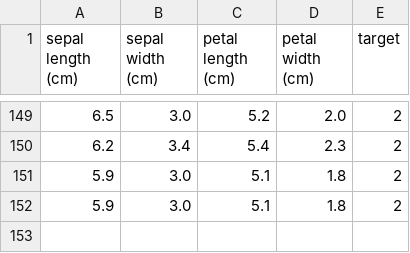
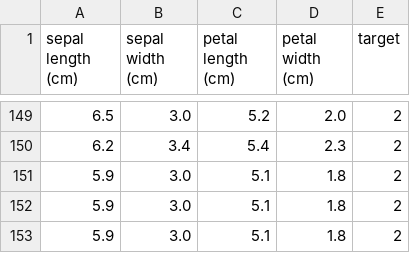
Before and after one commit to meghakarale/github_project, a CSV file: flower_data.csv, drawn as a sheet; only a part is shown, gaps mark what is left out; the diff names each change by its address in the sheet, - before the commit and + after, or states it on an @@ line.

Commit message:
Update flower_data.csv

```diff
--- a/flower_data.csv
+++ b/flower_data.csv
+row 153: 5.9 | 3.0 | 5.1 | 1.8 | 2
```
